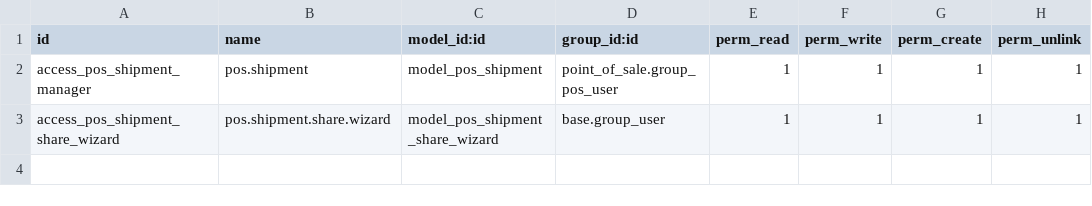
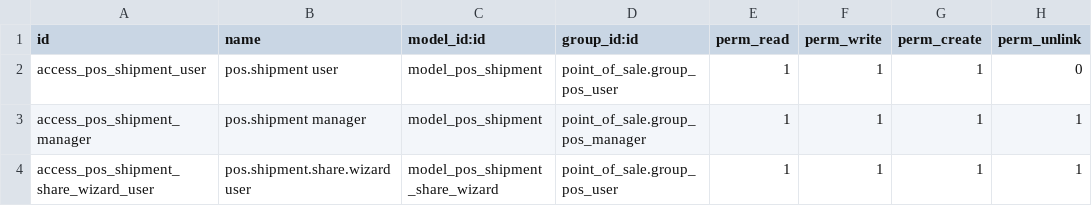
Before and after one commit to ExpertosTI/ecf, a CSV file: odoo_module/pos_shipment_manager/security/ir.model.access.csv, drawn as a sheet.

```diff
--- a/odoo_module/pos_shipment_manager/security/ir.model.access.csv
+++ b/odoo_module/pos_shipment_manager/security/ir.model.access.csv
@@ -1,3 +1,4 @@
 id,name,model_id:id,group_id:id,perm_read,perm_write,perm_create,perm_unlink
-access_pos_shipment_manager,pos.shipment,model_pos_shipment,point_of_sale.group_pos_user,1,1,1,1
-access_pos_shipment_share_wizard,pos.shipment.share.wizard,model_pos_shipment_share_wizard,base.group_user,1,1,1,1
+access_pos_shipment_user,pos.shipment user,model_pos_shipment,point_of_sale.group_pos_user,1,1,1,0
+access_pos_shipment_manager,pos.shipment manager,model_pos_shipment,point_of_sale.group_pos_manager,1,1,1,1
+access_pos_shipment_share_wizard_user,pos.shipment.share.wizard user,model_pos_shipment_share_wizard,point_of_sale.group_pos_user,1,1,1,1
```
Also changed, not shown: 42 other files.
